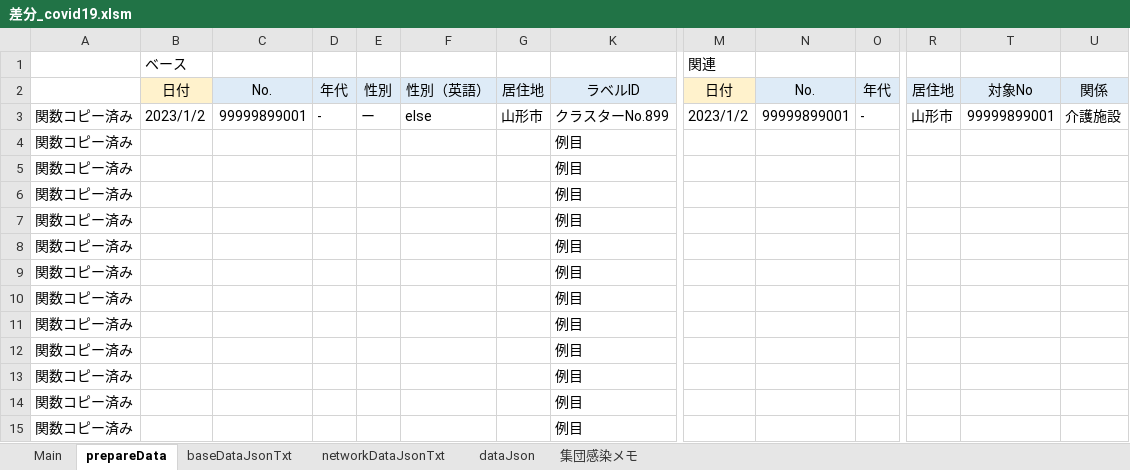
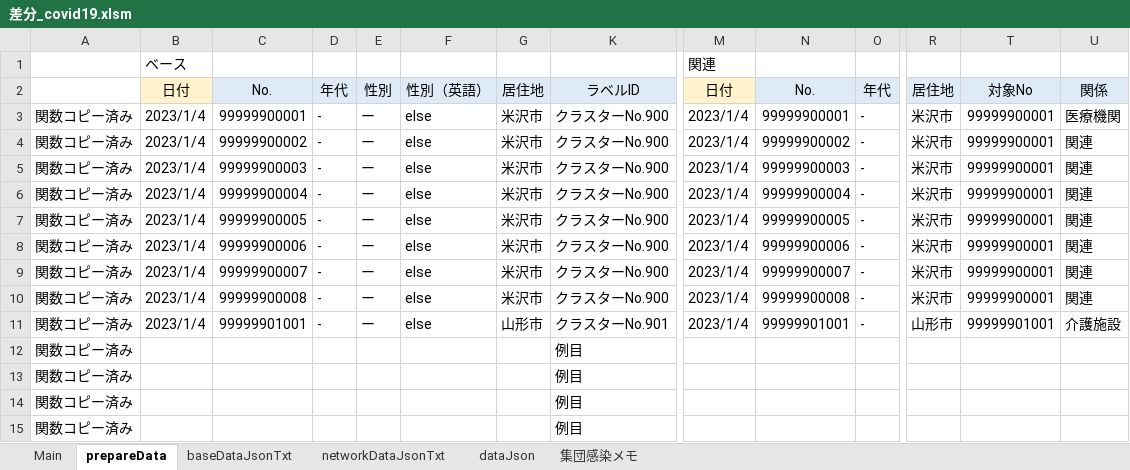
Before and after one commit to yamaserif/yamagata-covid19-virusNetworkJsonGenerator, an Excel workbook: 差分のみ/差分_covid19.xlsm, sheet prepareData, drawn as a sheet; only a part is shown, gaps mark what is left out; values as stored, in another font and other column widths than the file's, no borders; removed rows and columns are numbered as before the commit, all else as after; rows hold the shown columns only; the diff names each change by its address in the sheet, - before the commit and + after, or states it on an @@ line.

```diff
--- a/差分のみ/差分_covid19.xlsm (sheet prepareData)
+++ b/差分のみ/差分_covid19.xlsm (sheet prepareData)
+row 3: 関数コピー済み | 2023/1/4 | 99999900001 | - | ー | else | 米沢市 | クラスターNo.900 | 2023/1/4 | 99999900001 | - | 米沢市 | 99999900001 | 医療機関
+row 4: 関数コピー済み | 2023/1/4 | 99999900002 | - | ー | else | 米沢市 | クラスターNo.900 | 2023/1/4 | 99999900002 | - | 米沢市 | 99999900001 | 関連
+row 5: 関数コピー済み | 2023/1/4 | 99999900003 | - | ー | else | 米沢市 | クラスターNo.900 | 2023/1/4 | 99999900003 | - | 米沢市 | 99999900001 | 関連
+row 6: 関数コピー済み | 2023/1/4 | 99999900004 | - | ー | else | 米沢市 | クラスターNo.900 | 2023/1/4 | 99999900004 | - | 米沢市 | 99999900001 | 関連
+row 7: 関数コピー済み | 2023/1/4 | 99999900005 | - | ー | else | 米沢市 | クラスターNo.900 | 2023/1/4 | 99999900005 | - | 米沢市 | 99999900001 | 関連
+row 8: 関数コピー済み | 2023/1/4 | 99999900006 | - | ー | else | 米沢市 | クラスターNo.900 | 2023/1/4 | 99999900006 | - | 米沢市 | 99999900001 | 関連
+row 9: 関数コピー済み | 2023/1/4 | 99999900007 | - | ー | else | 米沢市 | クラスターNo.900 | 2023/1/4 | 99999900007 | - | 米沢市 | 99999900001 | 関連
+row 10: 関数コピー済み | 2023/1/4 | 99999900008 | - | ー | else | 米沢市 | クラスターNo.900 | 2023/1/4 | 99999900008 | - | 米沢市 | 99999900001 | 関連
-B11: 2023/1/2
+B11: 2023/1/4
-C11: 99999899001
+C11: 99999901001
-K11: クラスターNo.899
+K11: クラスターNo.901
-M11: 2023/1/2
+M11: 2023/1/4
-N11: 99999899001
+N11: 99999901001
-T11: 99999899001
+T11: 99999901001
-row 4: 関数コピー済み |  |  |  |  |  |  | 例目
-row 5: 関数コピー済み |  |  |  |  |  |  | 例目
-row 6: 関数コピー済み |  |  |  |  |  |  | 例目
-row 7: 関数コピー済み |  |  |  |  |  |  | 例目
-row 8: 関数コピー済み |  |  |  |  |  |  | 例目
-row 9: 関数コピー済み |  |  |  |  |  |  | 例目
-row 10: 関数コピー済み |  |  |  |  |  |  | 例目
-row 11: 関数コピー済み |  |  |  |  |  |  | 例目
```
Also changed, not shown: sheet Main, sheet networkDataJsonTxt, sheet baseDataJsonTxt, sheet dataJson, formulas that keep their value, hidden cells, 4 other files.
